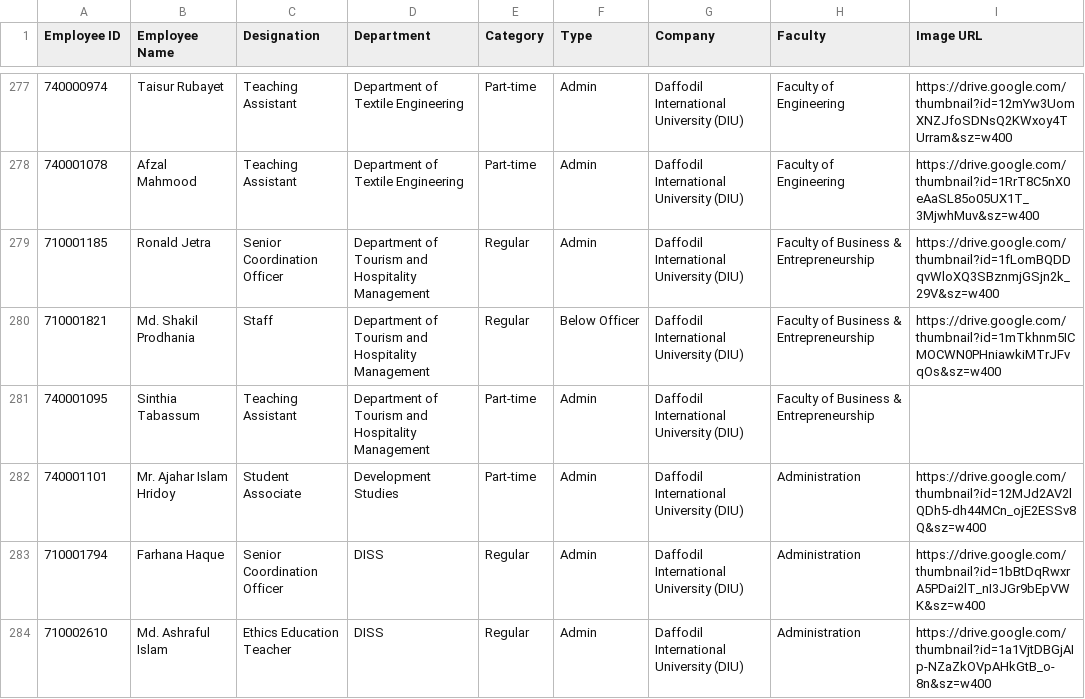
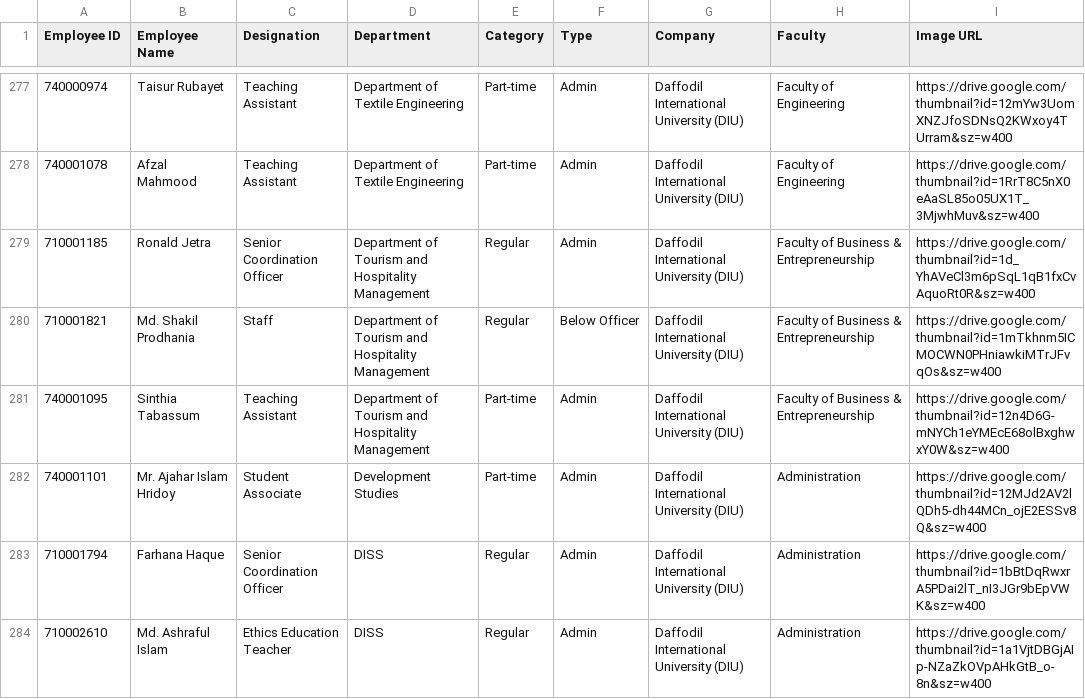
Before and after one commit to hroffice8/daffodil-feedback, a CSV file: employees.csv, drawn as a sheet; only a part is shown, gaps mark what is left out.

```diff
--- a/employees.csv
+++ b/employees.csv
@@ -278,5 +278,5 @@ Employee ID,Employee Name,Designation,Department,Category,Type,Company,Faculty,I
 740001078,Afzal Mahmood,Teaching Assistant,Department of Textile Engineering,Part-time,Admin,Daffodil International University (DIU),Faculty of Engineering,https://drive.google.com/thumbnail?id=1RrT8C5nX0eAaSL85o05UX1T_3MjwhMuv&sz=w400
-710001185,Ronald Jetra,Senior Coordination Officer,Department of Tourism and Hospitality Management,Regular,Admin,Daffodil International University (DIU),Faculty of Business & Entrepreneurship,https://drive.google.com/thumbnail?id=1fLomBQDDqvWloXQ3SBznmjGSjn2k_29V&sz=w400
+710001185,Ronald Jetra,Senior Coordination Officer,Department of Tourism and Hospitality Management,Regular,Admin,Daffodil International University (DIU),Faculty of Business & Entrepreneurship,https://drive.google.com/thumbnail?id=1d_YhAVeCl3m6pSqL1qB1fxCvAquoRt0R&sz=w400
 710001821,Md. Shakil Prodhania,Staff,Department of Tourism and Hospitality Management,Regular,Below Officer,Daffodil International University (DIU),Faculty of Business & Entrepreneurship,https://drive.google.com/thumbnail?id=1mTkhnm5ICMOCWN0PHniawkiMTrJFvqOs&sz=w400
-740001095,Sinthia Tabassum,Teaching Assistant,Department of Tourism and Hospitality Management,Part-time,Admin,Daffodil International University (DIU),Faculty of Business & Entrepreneurship,
+740001095,Sinthia Tabassum,Teaching Assistant,Department of Tourism and Hospitality Management,Part-time,Admin,Daffodil International University (DIU),Faculty of Business & Entrepreneurship,https://drive.google.com/thumbnail?id=12n4D6G-mNYCh1eYMEcE68olBxghwxY0W&sz=w400
 740001101,Mr. Ajahar Islam Hridoy,Student Associate,Development Studies,Part-time,Admin,Daffodil International University (DIU),Administration,https://drive.google.com/thumbnail?id=12MJd2AV2lQDh5-dh44MCn_ojE2ESSv8Q&sz=w400
```
